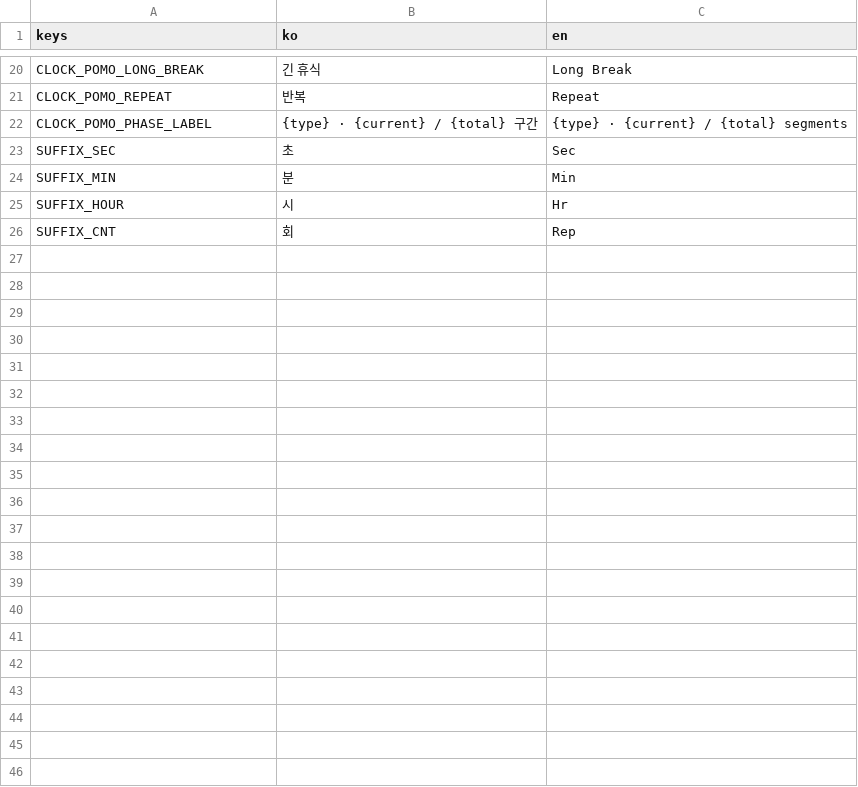
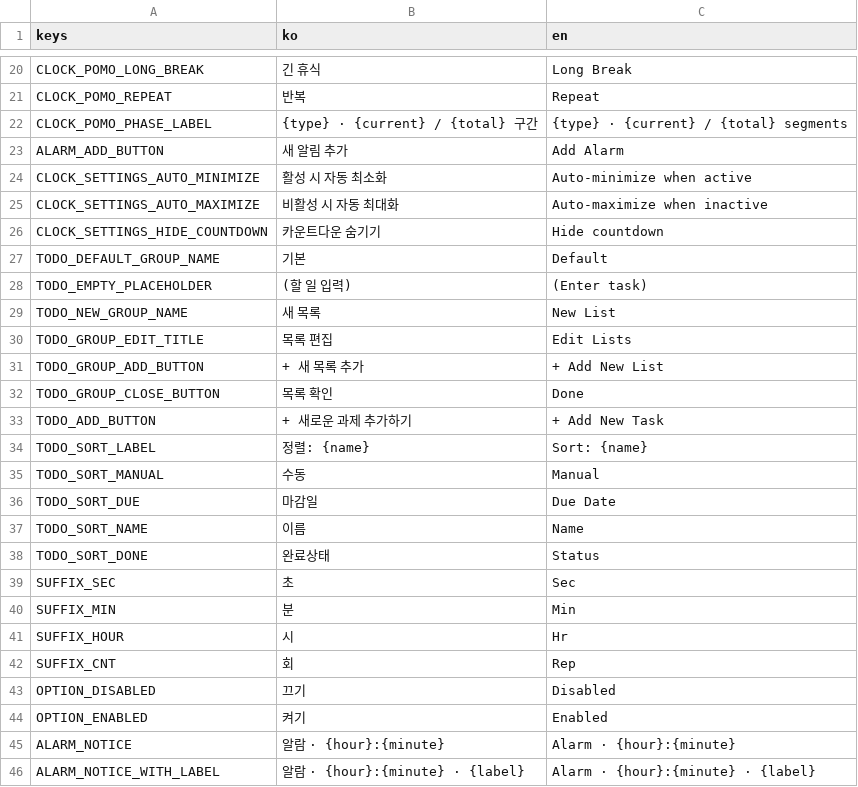
Before and after one commit to gee03143/voyager, a CSV file: localization/translations.csv, drawn as a sheet; only a part is shown, gaps mark what is left out.

Commit message:
todo탭 로컬라이징 적용
* save파일에서 todo 그룹 세이브 데이터 분리
* 시계 탭 세팅쪽 텍스트 로컬라이징 적용

```diff
--- a/localization/translations.csv
+++ b/localization/translations.csv
@@ -22,2 +22,18 @@ CLOCK_POMO_REPEAT,반복,Repeat
 CLOCK_POMO_PHASE_LABEL,{type}  ·  {current} / {total} 구간,{type}  ·  {current} / {total} segments
+ALARM_ADD_BUTTON,새 알림 추가,Add Alarm
+CLOCK_SETTINGS_AUTO_MINIMIZE,활성 시 자동 최소화,Auto-minimize when active
+CLOCK_SETTINGS_AUTO_MAXIMIZE,비활성 시 자동 최대화,Auto-maximize when inactive
+CLOCK_SETTINGS_HIDE_COUNTDOWN,카운트다운 숨기기,Hide countdown
+TODO_DEFAULT_GROUP_NAME,기본,Default
+TODO_EMPTY_PLACEHOLDER,(할 일 입력),(Enter task)
+TODO_NEW_GROUP_NAME,새 목록,New List
+TODO_GROUP_EDIT_TITLE,목록 편집,Edit Lists
+TODO_GROUP_ADD_BUTTON,+ 새 목록 추가,+ Add New List
+TODO_GROUP_CLOSE_BUTTON,목록 확인,Done
+TODO_ADD_BUTTON,+ 새로운 과제 추가하기,+ Add New Task
+TODO_SORT_LABEL,정렬: {name},Sort: {name}
+TODO_SORT_MANUAL,수동,Manual
+TODO_SORT_DUE,마감일,Due Date
+TODO_SORT_NAME,이름,Name
+TODO_SORT_DONE,완료상태,Status
 SUFFIX_SEC,초,Sec
@@ -26 +42,5 @@ SUFFIX_HOUR,시,Hr
 SUFFIX_CNT,회,Rep
+OPTION_DISABLED,끄기,Disabled
+OPTION_ENABLED,켜기,Enabled
+ALARM_NOTICE,알람 · {hour}:{minute},Alarm · {hour}:{minute}
+ALARM_NOTICE_WITH_LABEL,알람 · {hour}:{minute} · {label},Alarm · {hour}:{minute} · {label}
```
Also changed, not shown: 14 other files.
